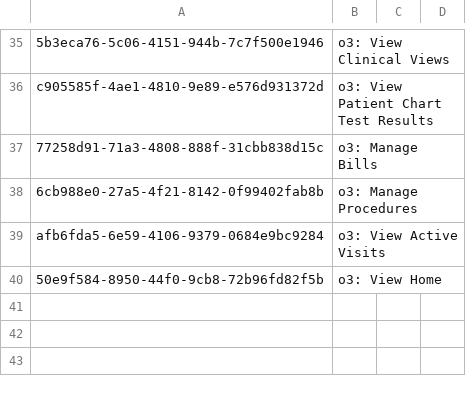
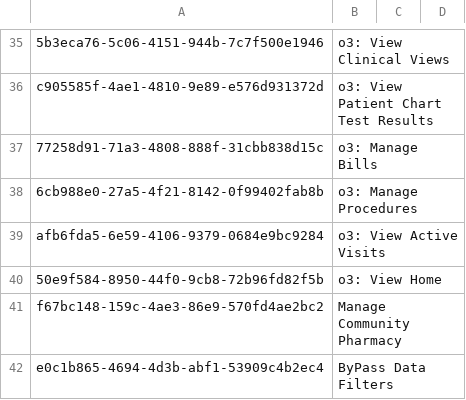
Before and after one commit to enyaencha/openmrs-config-kenyaemr, a CSV file: configuration/privileges/privileges.csv, drawn as a sheet; only a part is shown, gaps mark what is left out; the diff names each change by its address in the sheet, - before the commit and + after, or states it on an @@ line.

Commit message:
Add community pharmacy role, privilages and location tag (#568)

```diff
--- a/configuration/privileges/privileges.csv
+++ b/configuration/privileges/privileges.csv
+row 41: f67bc148-159c-4ae3-86e9-570fd4ae2bc2 | Manage Community Pharmacy
+row 42: e0c1b865-4694-4d3b-abf1-53909c4b2ec4 | ByPass Data Filters
```
Also changed, not shown: configuration/roles/roles_core-demo.csv, 1 other file.
